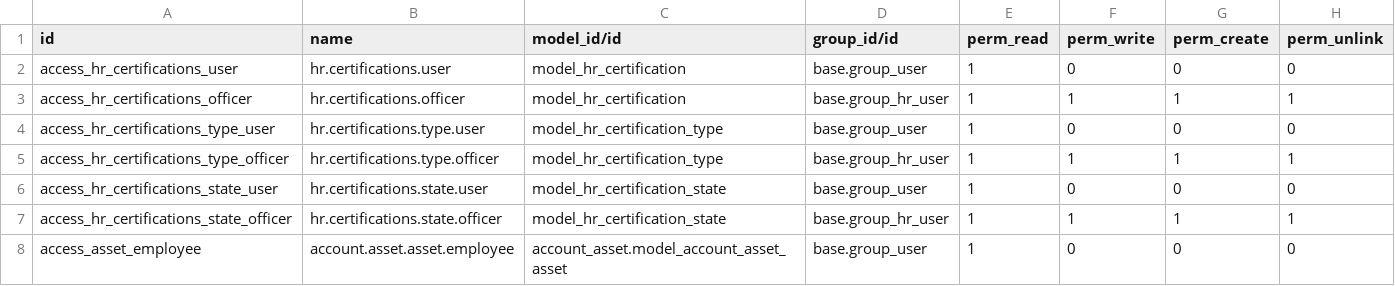
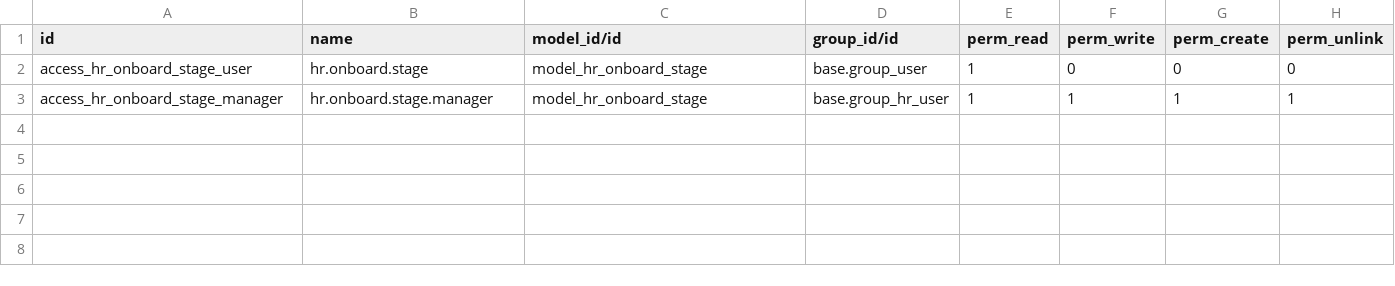
Before and after one commit to vertelab/odoo-hr, a CSV file: hr_onboarding/security/ir.model.access.csv, drawn as a sheet.

Commit message:
hr_onboarding: kanban and form for employee working in progress

```diff
--- a/hr_onboarding/security/ir.model.access.csv
+++ b/hr_onboarding/security/ir.model.access.csv
@@ -1,8 +1,3 @@
 id,name,model_id/id,group_id/id,perm_read,perm_write,perm_create,perm_unlink
-access_hr_certifications_user,hr.certifications.user,model_hr_certification,base.group_user,1,0,0,0
-access_hr_certifications_officer,hr.certifications.officer,model_hr_certification,base.group_hr_user,1,1,1,1
-access_hr_certifications_type_user,hr.certifications.type.user,model_hr_certification_type,base.group_user,1,0,0,0
-access_hr_certifications_type_officer,hr.certifications.type.officer,model_hr_certification_type,base.group_hr_user,1,1,1,1
-access_hr_certifications_state_user,hr.certifications.state.user,model_hr_certification_state,base.group_user,1,0,0,0
-access_hr_certifications_state_officer,hr.certifications.state.officer,model_hr_certification_state,base.group_hr_user,1,1,1,1
-access_asset_employee,account.asset.asset.employee,account_asset.model_account_asset_asset,base.group_user,1,0,0,0
+access_hr_onboard_stage_user,hr.onboard.stage,model_hr_onboard_stage,base.group_user,1,0,0,0
+access_hr_onboard_stage_manager,hr.onboard.stage.manager,model_hr_onboard_stage,base.group_hr_user,1,1,1,1
```
Also changed, not shown: 18 other files.
